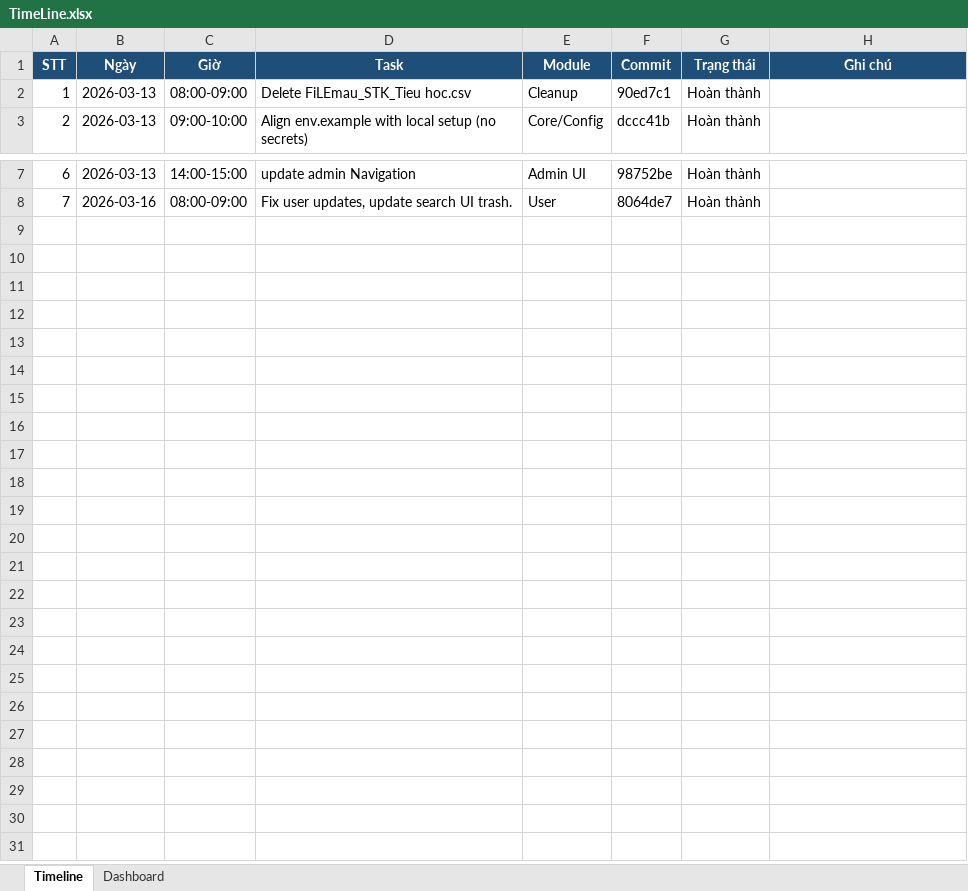
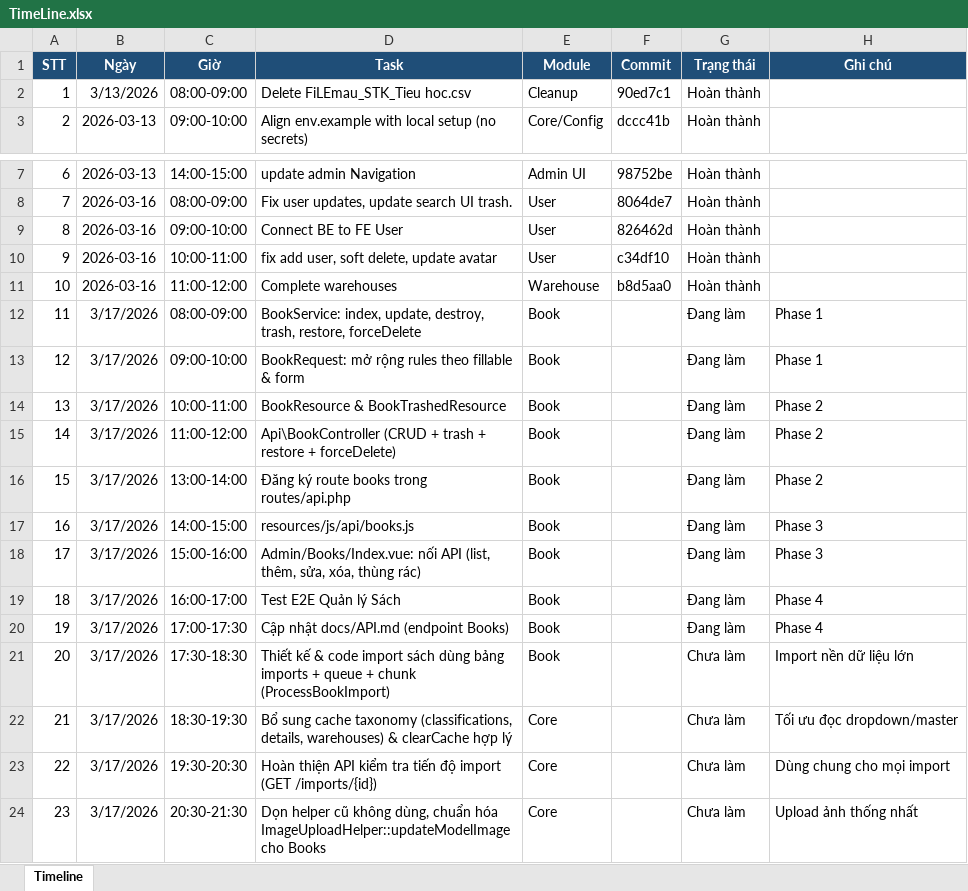
Before and after one commit to TAAgnes3110/UTC-eLibrary, an Excel workbook: docs/TimeLine.xlsx, sheet Timeline, drawn as a sheet; only a part is shown, gaps mark what is left out; values as stored, in another font and other column widths than the file's, no borders; conditional formats and table styles not drawn; the diff names each change by its address in the sheet, - before the commit and + after, or states it on an @@ line.

Commit message:
Backend Book

```diff
--- a/docs/TimeLine.xlsx (sheet Timeline)
+++ b/docs/TimeLine.xlsx (sheet Timeline)
-sheet tab: Dashboard
-B2 (Ngày): 2026-03-13
+B2 (Ngày): 3/13/2026
+row 9: 8 | 2026-03-16 | 09:00-10:00 | Connect BE to FE User | User | 826462d | Hoàn thành
+row 10: 9 | 2026-03-16 | 10:00-11:00 | fix add user, soft delete, update avatar | User | c34df10 | Hoàn thành
+row 11: 10 | 2026-03-16 | 11:00-12:00 | Complete warehouses | Warehouse | b8d5aa0 | Hoàn thành
+row 12: 11 | 3/17/2026 | 08:00-09:00 | BookService: index, update, destroy, trash, restore, forceDelete | Book |  | Đang làm | Phase 1
+row 13: 12 | 3/17/2026 | 09:00-10:00 | BookRequest: mở rộng rules theo fillable & form | Book |  | Đang làm | Phase 1
+row 14: 13 | 3/17/2026 | 10:00-11:00 | BookResource & BookTrashedResource | Book |  | Đang làm | Phase 2
+row 15: 14 | 3/17/2026 | 11:00-12:00 | Api\BookController (CRUD + trash + restore + forceDelete) | Book |  | Đang làm | Phase 2
+row 16: 15 | 3/17/2026 | 13:00-14:00 | Đăng ký route books trong routes/api.php | Book |  | Đang làm | Phase 2
+row 17: 16 | 3/17/2026 | 14:00-15:00 | resources/js/api/books.js | Book |  | Đang làm | Phase 3
+row 18: 17 | 3/17/2026 | 15:00-16:00 | Admin/Books/Index.vue: nối API (list, thêm, sửa, xóa, thùng rác) | Book |  | Đang làm | Phase 3
+row 19: 18 | 3/17/2026 | 16:00-17:00 | Test E2E Quản lý Sách | Book |  | Đang làm | Phase 4
+row 20: 19 | 3/17/2026 | 17:00-17:30 | Cập nhật docs/API.md (endpoint Books) | Book |  | Đang làm | Phase 4
+row 21: 20 | 3/17/2026 | 17:30-18:30 | Thiết kế & code import sách dùng bảng imports + queue + chunk (ProcessBookImport) | Book |  | Chưa làm | Import nền dữ liệu lớn
+row 22: 21 | 3/17/2026 | 18:30-19:30 | Bổ sung cache taxonomy (classifications, details, warehouses) & clearCache hợp lý | Core |  | Chưa làm | Tối ưu đọc dropdown/master
+row 23: 22 | 3/17/2026 | 19:30-20:30 | Hoàn thiện API kiểm tra tiến độ import (GET /imports/{id}) | Core |  | Chưa làm | Dùng chung cho mọi import
+row 24: 23 | 3/17/2026 | 20:30-21:30 | Dọn helper cũ không dùng, chuẩn hóa ImageUploadHelper::updateModelImage cho Books | Core |  | Chưa làm | Upload ảnh thống nhất
```
Also changed, not shown: formulas that keep their value, charts or pictures, 59 other files.
